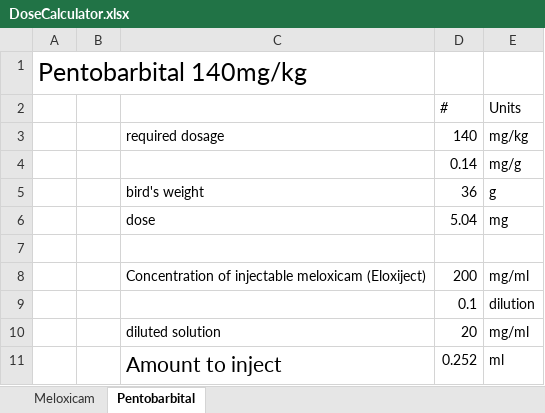
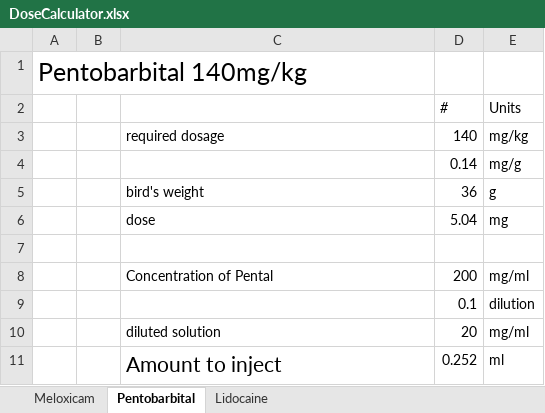
Before and after one commit to NeuralSyntaxLab/lab-handbook, an Excel workbook: Chemichals, Solutions, Dlutions, and Reagents/DoseCalculator.xlsx, sheet Pentobarbital, drawn as a sheet; values as stored, in another font and other column widths than the file's, no borders; the diff names each change by its address in the sheet, - before the commit and + after, or states it on an @@ line.

Commit message:
Update DoseCalculator.xlsx
Add Lidocaine

```diff
--- a/Chemichals, Solutions, Dlutions, and Reagents/DoseCalculator.xlsx (sheet Pentobarbital)
+++ b/Chemichals, Solutions, Dlutions, and Reagents/DoseCalculator.xlsx (sheet Pentobarbital)
+sheet tab: Lidocaine
-C8: Concentration of injectable meloxicam (Eloxiject)
+C8: Concentration of Pental
```
